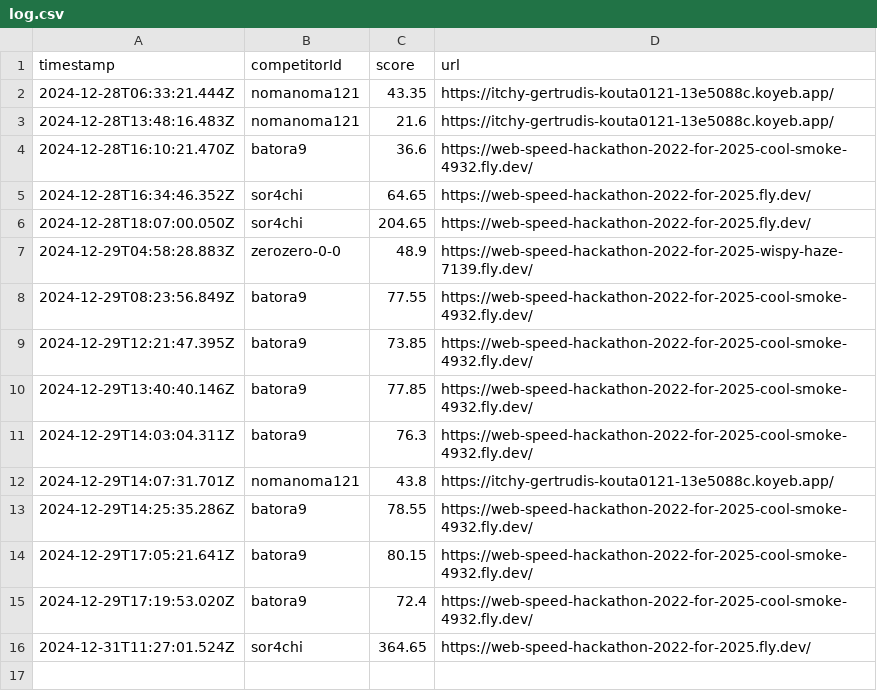
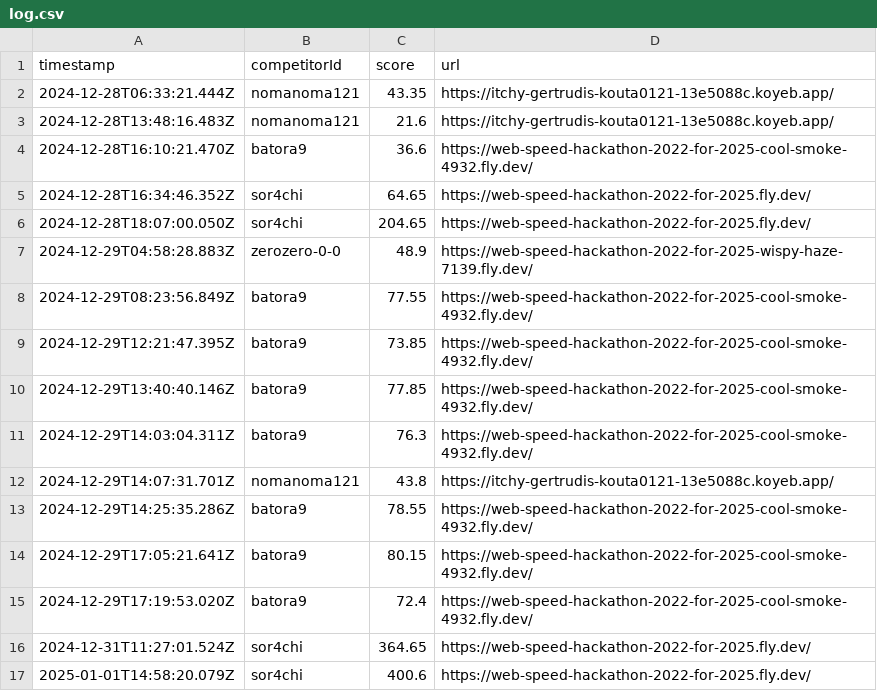
Before and after one commit to saitamau-maximum/web-speed-hackathon-2022-scoring-tool-for-2025, a CSV file: log.csv, drawn as a sheet; the diff names each change by its address in the sheet, - before the commit and + after, or states it on an @@ line.

```diff
--- a/log.csv
+++ b/log.csv
+row 17: 2025-01-01T14:58:20.079Z | sor4chi | 400.6 | https://web-speed-hackathon-2022-for-2025.fly.dev/
```
Also changed, not shown: score.csv, 1 other file.
